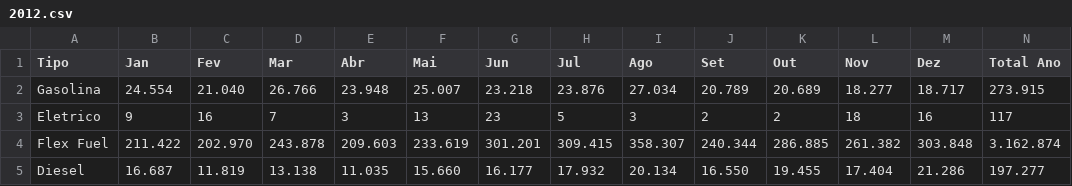
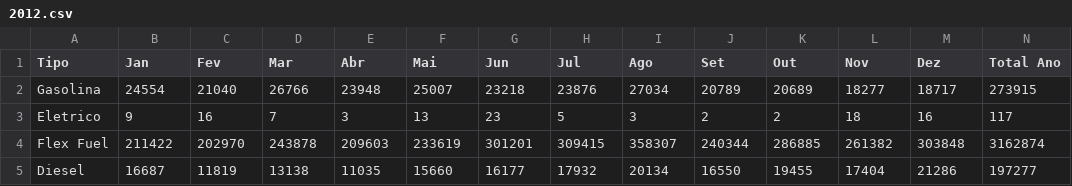
Before and after one commit to alissonsleal/frota_combustivel, a CSV file: csv/2012.csv, drawn as a sheet.

```diff
--- a/csv/2012.csv
+++ b/csv/2012.csv
@@ -1,5 +1,5 @@
 Tipo,Jan,Fev,Mar,Abr,Mai,Jun,Jul,Ago,Set,Out,Nov,Dez,Total Ano
-Gasolina,24.554,21.040,26.766,23.948,25.007,23.218,23.876,27.034,20.789,20.689,18.277,18.717,273.915
+Gasolina,24554,21040,26766,23948,25007,23218,23876,27034,20789,20689,18277,18717,273915
 Eletrico,9,16,7,3,13,23,5,3,2,2,18,16,117
-Flex Fuel,211.422,202.970,243.878,209.603,233.619,301.201,309.415,358.307,240.344,286.885,261.382,303.848,3.162.874
-Diesel,16.687,11.819,13.138,11.035,15.660,16.177,17.932,20.134,16.550,19.455,17.404,21.286,197.277
+Flex Fuel,211422,202970,243878,209603,233619,301201,309415,358307,240344,286885,261382,303848,3162874
+Diesel,16687,11819,13138,11035,15660,16177,17932,20134,16550,19455,17404,21286,197277
```
Also changed, not shown: csv/2012-2020.csv, csv/2016.csv, 8 other files.
